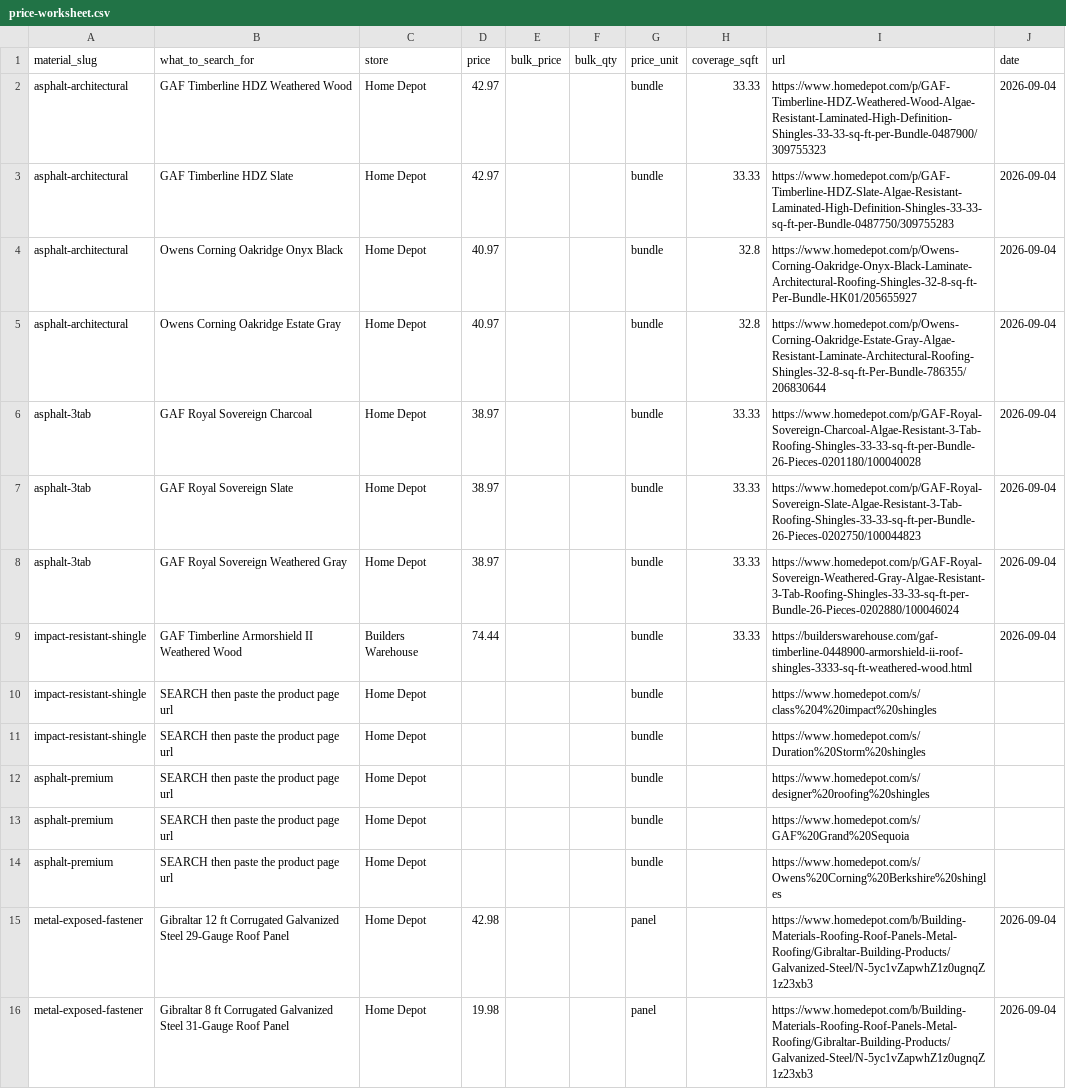
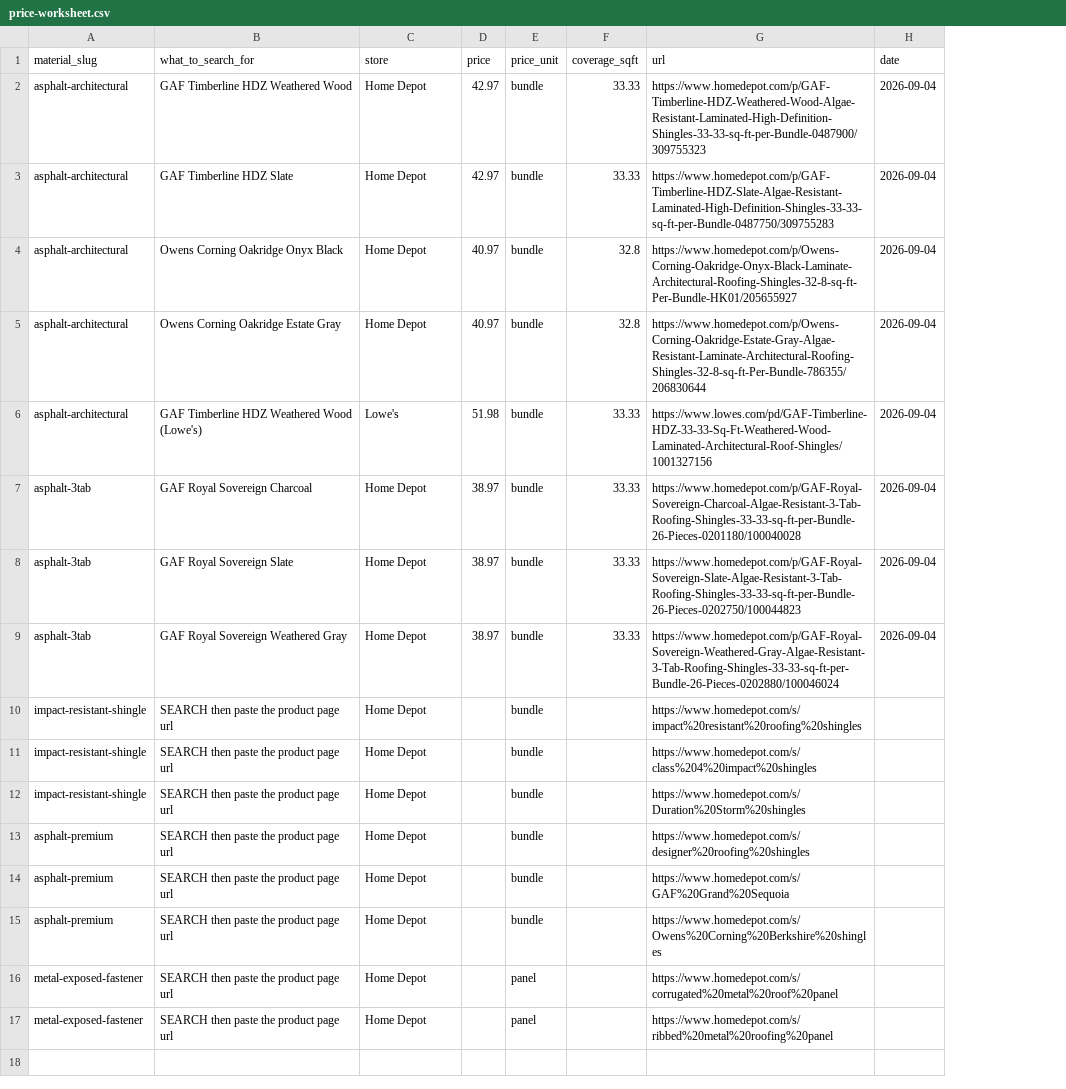
Before and after one commit to nileshpatil30/WordPress, a CSV file: data/price-worksheet.csv, drawn as a sheet; removed rows and columns are numbered as before the commit, all else as after; the diff names each change by its address in the sheet, - before the commit and + after, or states it on an @@ line.

```diff
--- a/data/price-worksheet.csv
+++ b/data/price-worksheet.csv
-column E (bulk_price), empty
-column F (bulk_qty), empty
+row 6: asphalt-architectural | GAF Timberline HDZ Weathered Wood (Lowe's) | Lowe's | 51.98 | bundle | 33.33 | https://www.lowes.com/pd/GAF-Timberline-HDZ-33-33-Sq-Ft-Weathered-Wood-Laminated-Architectural-Roof-Shingles/1001327156 | 2026-09-04
-B10 (what_to_search_for): GAF Timberline Armorshield II Weathered Wood
+B10 (what_to_search_for): SEARCH then paste the product page url
-C10 (store): Builders Warehouse
+C10 (store): Home Depot
-D10 (price): 74.44
+D10 (price): (empty)
-F10 (coverage_sqft): 33.33
+F10 (coverage_sqft): (empty)
-G10 (url): https://builderswarehouse.com/gaf-timberline-0448900-armorshield-ii-roof-shingles-3333-sq-ft-weathered-wood.html
+G10 (url): https://www.homedepot.com/s/impact%20resistant%20roofing%20shingles
-H10 (date): 2026-09-04
+H10 (date): (empty)
-B16 (what_to_search_for): Gibraltar 12 ft Corrugated Galvanized Steel 29-Gauge Roof Panel
+B16 (what_to_search_for): SEARCH then paste the product page url
-D16 (price): 42.98
+D16 (price): (empty)
-G16 (url): https://www.homedepot.com/b/Building-Materials-Roofing-Roof-Panels-Metal-Roofing/Gibraltar-Building-Products/Galvanized-Steel/N-5yc1vZapwhZ1z0ugnqZ1z23xb3
+G16 (url): https://www.homedepot.com/s/corrugated%20metal%20roof%20panel
-H16:H17 (date): 2026-09-04
+H16:H17 (date): (empty)
-B17 (what_to_search_for): Gibraltar 8 ft Corrugated Galvanized Steel 31-Gauge Roof Panel
+B17 (what_to_search_for): SEARCH then paste the product page url
-D17 (price): 19.98
+D17 (price): (empty)
-G17 (url): https://www.homedepot.com/b/Building-Materials-Roofing-Roof-Panels-Metal-Roofing/Gibraltar-Building-Products/Galvanized-Steel/N-5yc1vZapwhZ1z0ugnqZ1z23xb3
+G17 (url): https://www.homedepot.com/s/ribbed%20metal%20roofing%20panel
```
Also changed, not shown: data/materials.csv, 2 other files.
